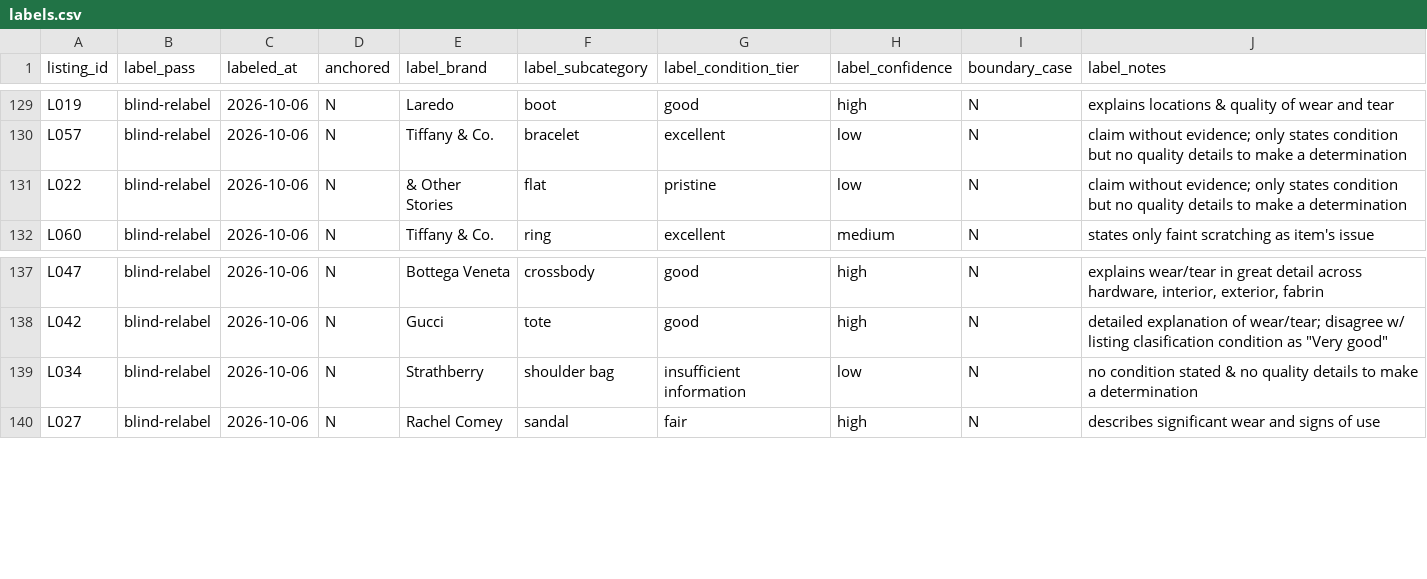
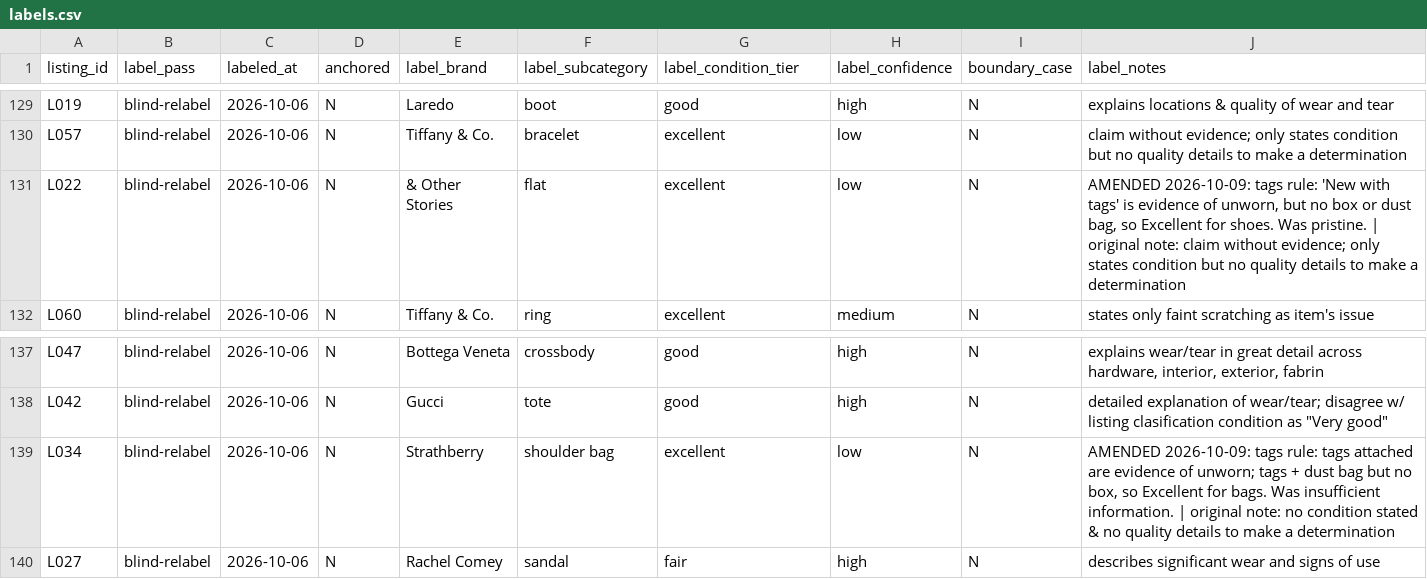
Before and after one commit to ayanaidid/resale-stack, a CSV file: week-02/data/labels.csv, drawn as a sheet; only a part is shown, gaps mark what is left out; the diff covers the shown part only.

Commit message:
Week 2: disagreement analysis; packaging, tags, conflicting-statements and Good/Fair amendments (20 labels)

```diff
--- a/week-02/data/labels.csv
+++ b/week-02/data/labels.csv
@@ -133,3 +130,3 @@ L019,blind-relabel,2026-10-06,N,Laredo,boot,good,high,N,explains locations & qua
 L057,blind-relabel,2026-10-06,N,Tiffany & Co.,bracelet,excellent,low,N,claim without evidence; only states condition but no quality details to make a determination
-L022,blind-relabel,2026-10-06,N,& Other Stories,flat,pristine,low,N,claim without evidence; only states condition but no quality details to make a determination
+L022,blind-relabel,2026-10-06,N,& Other Stories,flat,excellent,low,N,"AMENDED 2026-10-09: tags rule: 'New with tags' is evidence of unworn, but no box or dust bag, so Excellent for shoes. Was pristine. | original note: claim without evidence; only states condition but no quality details to make a determination"
 L060,blind-relabel,2026-10-06,N,Tiffany & Co.,ring,excellent,medium,N,states only faint scratching as item's issue
@@ -141,3 +138,3 @@ L047,blind-relabel,2026-10-06,N,Bottega Veneta,crossbody,good,high,N,"explains w
 L042,blind-relabel,2026-10-06,N,Gucci,tote,good,high,N,"detailed explanation of wear/tear; disagree w/ listing clasification condition as ""Very good"""
-L034,blind-relabel,2026-10-06,N,Strathberry,shoulder bag,insufficient information,low,N,no condition stated & no quality details to make a determination
+L034,blind-relabel,2026-10-06,N,Strathberry,shoulder bag,excellent,low,N,"AMENDED 2026-10-09: tags rule: tags attached are evidence of unworn; tags + dust bag but no box, so Excellent for bags. Was insufficient information. | original note: no condition stated & no quality details to make a determination"
 L027,blind-relabel,2026-10-06,N,Rachel Comey,sandal,fair,high,N,describes significant wear and signs of use
```
Also changed, not shown: 41 edited cells elsewhere in this file, week-02/data/disagreements_v2.csv, 2 other files.
